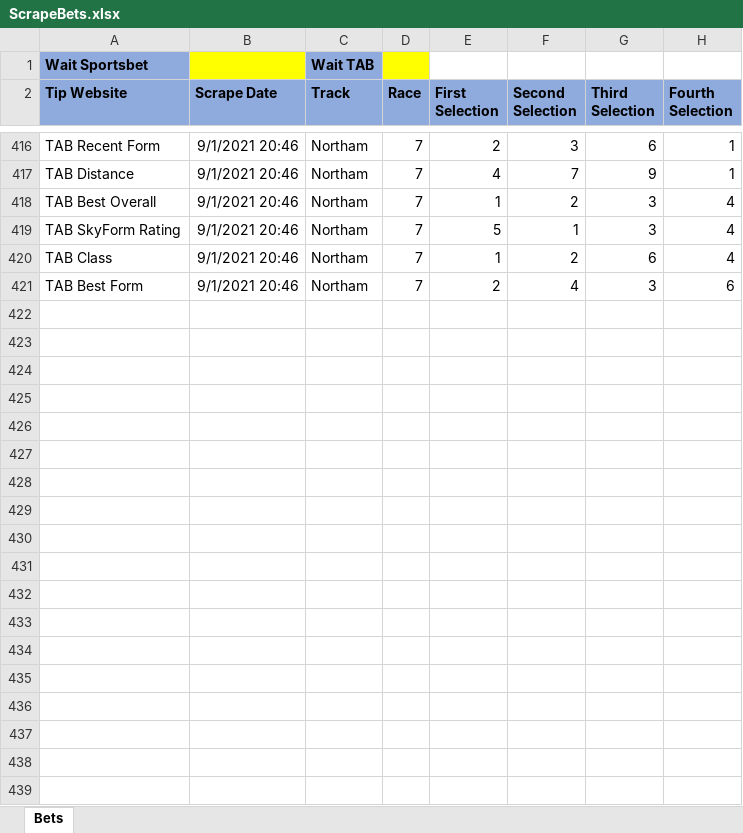
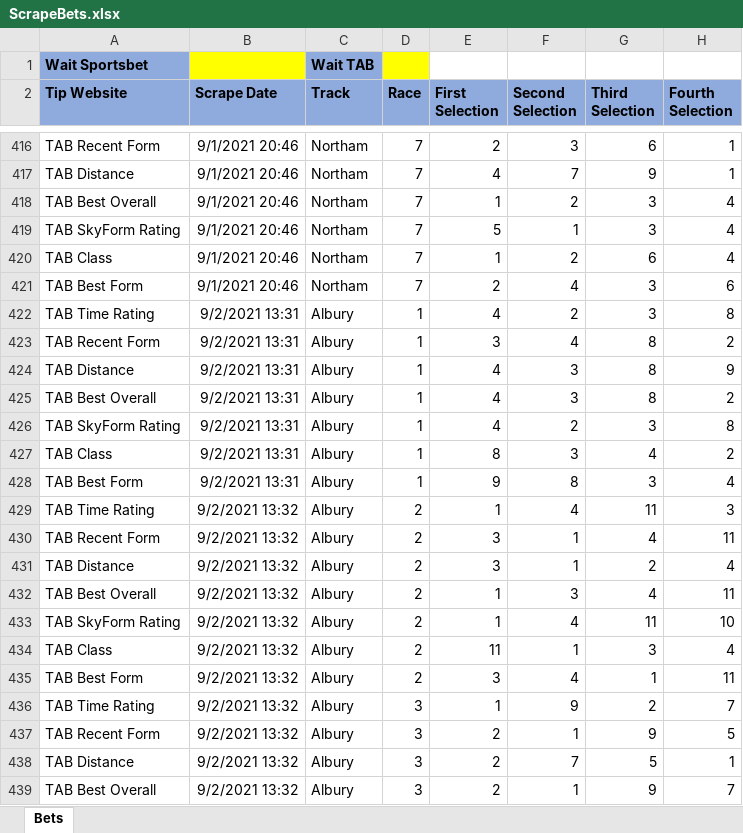
Before and after one commit to goldhorsedev0101/pro-upwork, an Excel workbook: Ethan/ScrapeBets.xlsx, sheet Bets, drawn as a sheet; only a part is shown, gaps mark what is left out; values as stored, in another font and other column widths than the file's, no borders; the diff covers the shown part only; the diff names each change by its address in the sheet, - before the commit and + after, or states it on an @@ line.

```diff
--- a/Ethan/ScrapeBets.xlsx (sheet Bets)
+++ b/Ethan/ScrapeBets.xlsx (sheet Bets)
+row 422: TAB Time Rating | 9/2/2021 13:31 | Albury | 1 | 4 | 2 | 3 | 8
+row 423: TAB Recent Form | 9/2/2021 13:31 | Albury | 1 | 3 | 4 | 8 | 2
+row 424: TAB Distance | 9/2/2021 13:31 | Albury | 1 | 4 | 3 | 8 | 9
+row 425: TAB Best Overall | 9/2/2021 13:31 | Albury | 1 | 4 | 3 | 8 | 2
+row 426: TAB SkyForm Rating | 9/2/2021 13:31 | Albury | 1 | 4 | 2 | 3 | 8
+row 427: TAB Class | 9/2/2021 13:31 | Albury | 1 | 8 | 3 | 4 | 2
+row 428: TAB Best Form | 9/2/2021 13:31 | Albury | 1 | 9 | 8 | 3 | 4
+row 429: TAB Time Rating | 9/2/2021 13:32 | Albury | 2 | 1 | 4 | 11 | 3
+row 430: TAB Recent Form | 9/2/2021 13:32 | Albury | 2 | 3 | 1 | 4 | 11
+row 431: TAB Distance | 9/2/2021 13:32 | Albury | 2 | 3 | 1 | 2 | 4
+row 432: TAB Best Overall | 9/2/2021 13:32 | Albury | 2 | 1 | 3 | 4 | 11
+row 433: TAB SkyForm Rating | 9/2/2021 13:32 | Albury | 2 | 1 | 4 | 11 | 10
+row 434: TAB Class | 9/2/2021 13:32 | Albury | 2 | 11 | 1 | 3 | 4
+row 435: TAB Best Form | 9/2/2021 13:32 | Albury | 2 | 3 | 4 | 1 | 11
+row 436: TAB Time Rating | 9/2/2021 13:32 | Albury | 3 | 1 | 9 | 2 | 7
+row 437: TAB Recent Form | 9/2/2021 13:32 | Albury | 3 | 2 | 1 | 9 | 5
+row 438: TAB Distance | 9/2/2021 13:32 | Albury | 3 | 2 | 7 | 5 | 1
+row 439: TAB Best Overall | 9/2/2021 13:32 | Albury | 3 | 2 | 1 | 9 | 7
```
Also changed, not shown: 30 added rows elsewhere in this sheet, 9 other files.
